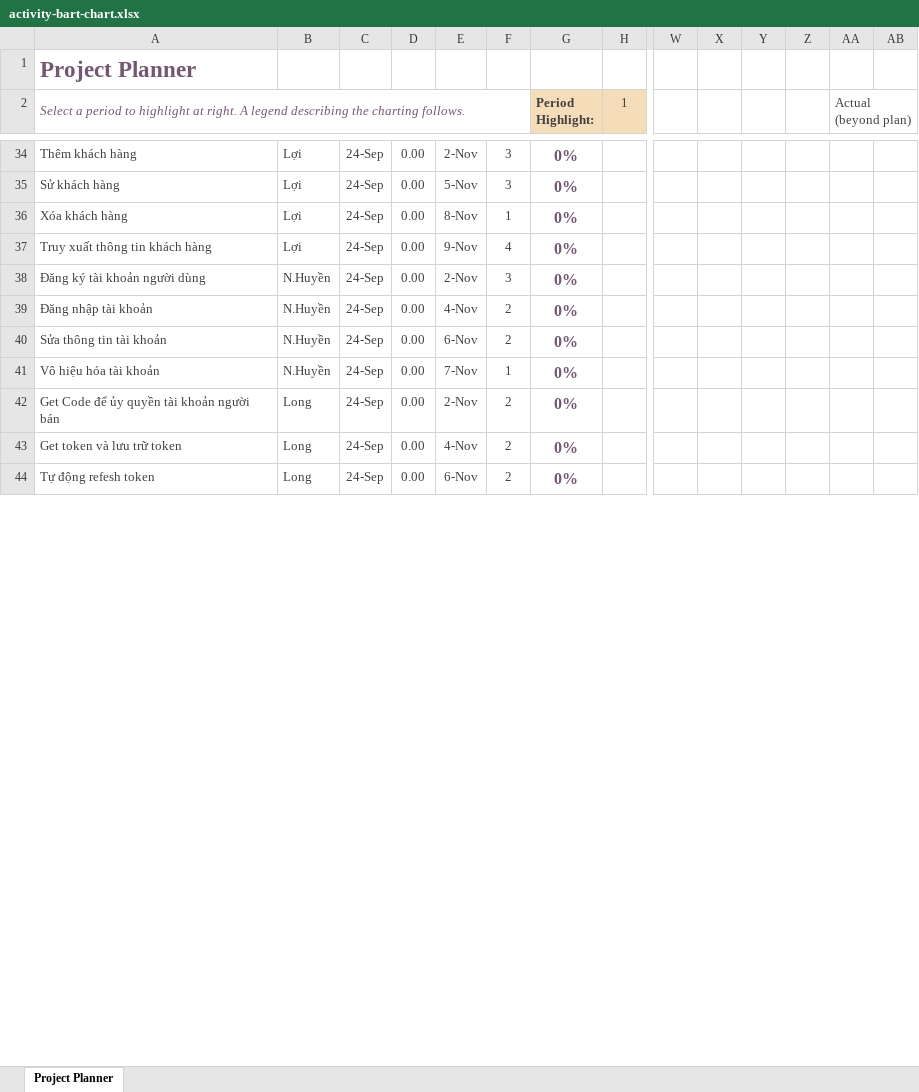
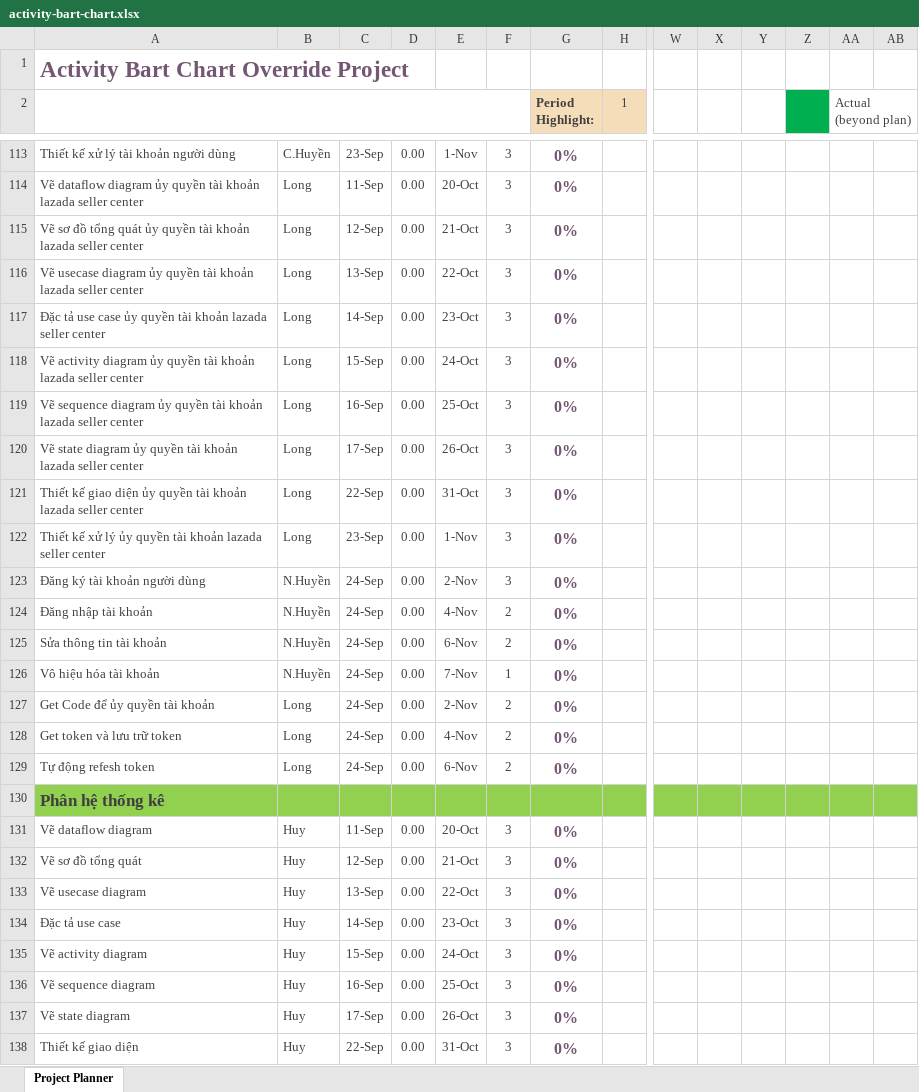
Before and after one commit to xxminhmie/override-project-document, an Excel workbook: activity-bart-chart.xlsx, sheet Project Planner, drawn as a sheet; only a part is shown, gaps mark what is left out; values as stored, in another font and other column widths than the file's, no borders; conditional formats not drawn; addresses are those after the commit; rows hold the shown columns only; the diff covers the shown part only; the diff names each change by its address in the sheet, - before the commit and + after, or states it on an @@ line.

```diff
--- a/activity-bart-chart.xlsx (sheet Project Planner)
+++ b/activity-bart-chart.xlsx (sheet Project Planner)
-A1: Project Planner
+A1: Activity Bart Chart Override Project
-A2: Select a period to highlight at right. A legend describing the charting follows.
+A2: (empty)
-Z2 fill: none
+Z2 fill: #00B050
-A113: Thêm khách hàng
+A113: Thiết kế xử lý tài khoản người dùng
-B113: Lợi
+B113: C.Huyền
-C113: 24-Sep
+C113: 23-Sep
-E113: 2-Nov
+E113: 1-Nov
+row 114: Vẽ dataflow diagram ủy quyền tài khoản lazada seller center | Long | 11-Sep | 0.00 | 20-Oct | 3 | 0%
+row 115: Vẽ sơ đồ tổng quát ủy quyền tài khoản lazada seller center | Long | 12-Sep | 0.00 | 21-Oct | 3 | 0%
+row 116: Vẽ usecase diagram ủy quyền tài khoản lazada seller center | Long | 13-Sep | 0.00 | 22-Oct | 3 | 0%
+row 117: Đặc tả use case ủy quyền tài khoản lazada seller center | Long | 14-Sep | 0.00 | 23-Oct | 3 | 0%
+row 118: Vẽ activity diagram ủy quyền tài khoản lazada seller center | Long | 15-Sep | 0.00 | 24-Oct | 3 | 0%
+row 119: Vẽ sequence diagram ủy quyền tài khoản lazada seller center | Long | 16-Sep | 0.00 | 25-Oct | 3 | 0%
+row 120: Vẽ state diagram ủy quyền tài khoản lazada seller center | Long | 17-Sep | 0.00 | 26-Oct | 3 | 0%
+row 121: Thiết kế giao diện ủy quyền tài khoản lazada seller center | Long | 22-Sep | 0.00 | 31-Oct | 3 | 0%
-A122: Sử khách hàng
+A122: Thiết kế xử lý ủy quyền tài khoản lazada seller center
-B122: Lợi
+B122: Long
-C122: 24-Sep
+C122: 23-Sep
-E122: 5-Nov
+E122: 1-Nov
@@ row 36 moved to row 72: Xóa khách hàng @@
@@ row 37 moved to row 73: Truy xuất thông tin khách hàng @@
-A127: Get Code để ủy quyền tài khoản người bán
+A127: Get Code để ủy quyền tài khoản
+row 130: Phân hệ thống kê
+row 131: Vẽ dataflow diagram | Huy | 11-Sep | 0.00 | 20-Oct | 3 | 0%
+row 132: Vẽ sơ đồ tổng quát | Huy | 12-Sep | 0.00 | 21-Oct | 3 | 0%
+row 133: Vẽ usecase diagram | Huy | 13-Sep | 0.00 | 22-Oct | 3 | 0%
+row 134: Đặc tả use case | Huy | 14-Sep | 0.00 | 23-Oct | 3 | 0%
+row 135: Vẽ activity diagram | Huy | 15-Sep | 0.00 | 24-Oct | 3 | 0%
+row 136: Vẽ sequence diagram | Huy | 16-Sep | 0.00 | 25-Oct | 3 | 0%
+row 137: Vẽ state diagram | Huy | 17-Sep | 0.00 | 26-Oct | 3 | 0%
+row 138: Thiết kế giao diện | Huy | 22-Sep | 0.00 | 31-Oct | 3 | 0%
```
Also changed, not shown: 91 added rows, 2 removed rows, 5 moved rows and 60 edited cells elsewhere in this sheet, 3 other files.
